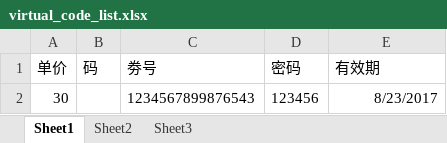
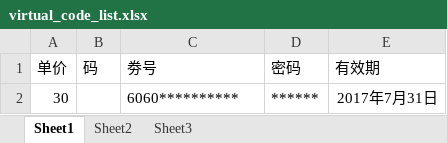
Before and after one commit to malzj/jyfl, an Excel workbook: data/virtual_code_list.xlsx, sheet Sheet1, drawn as a sheet; values as stored, in another font and other column widths than the file's, no borders; the diff names each change by its address in the sheet, - before the commit and + after, or states it on an @@ line.

```diff
--- a/data/virtual_code_list.xlsx (sheet Sheet1)
+++ b/data/virtual_code_list.xlsx (sheet Sheet1)
-C2 (劵号): 1234567899876543
+C2 (劵号): 6060**********
-D2 (密码): 123456
+D2 (密码): ******
-E2 (有效期): 8/23/2017
+E2 (有效期): 2017年7月31日
```
Also changed, not shown: 42 other files.
